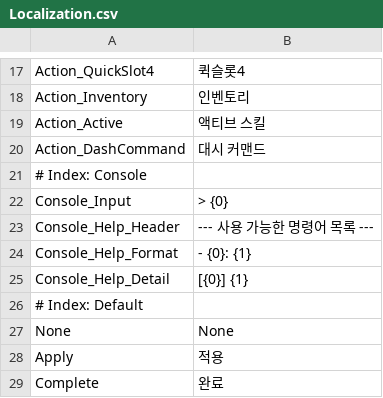
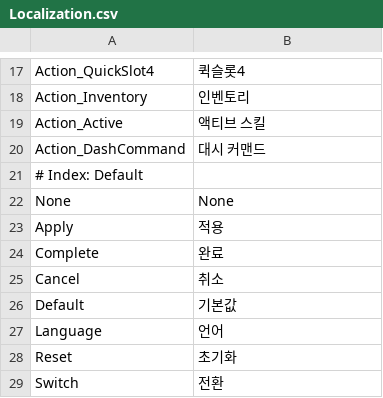
Before and after one commit to 99blanc/LateForDinner_Unity_CSharp, a CSV file: LateForDinner/Assets/Editor/Tables/Localization.csv, drawn as a sheet; only a part is shown, gaps mark what is left out; the shorter side is filled out with more unchanged rows.

```diff
--- a/LateForDinner/Assets/Editor/Tables/Localization.csv
+++ b/LateForDinner/Assets/Editor/Tables/Localization.csv
@@ -20,7 +20,2 @@ Action_Active,액티브 스킬
 Action_DashCommand,대시 커맨드
-# Index: Console,
-Console_Input,> {0}
-Console_Help_Header,--- 사용 가능한 명령어 목록 ---
-Console_Help_Format,- {0}: {1}
-Console_Help_Detail,[{0}] {1}
 # Index: Default,
```
Also changed, not shown: LateForDinner/Assets/Editor/Tables/Localization_Log.csv, LateForDinner/Assets/Editor/Tables/Localization_UI.csv, 29 other files.
